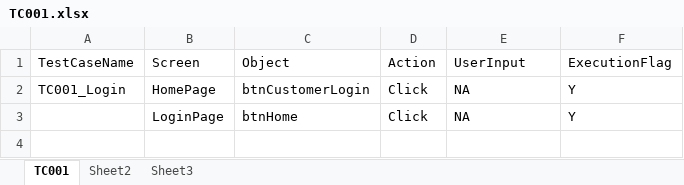
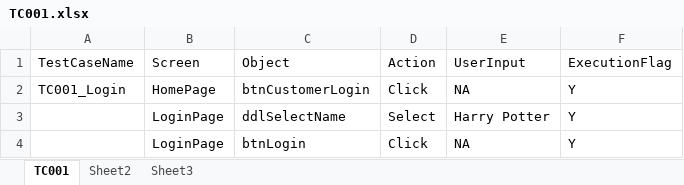
Before and after one commit to krishnatejataduri/ExcelTestFramework, an Excel workbook: myexcelproject/testscripts/TC001.xlsx, sheet TC001, drawn as a sheet; values as stored, in another font and other column widths than the file's, no borders; addresses are those after the commit; the diff names each change by its address in the sheet, - before the commit and + after, or states it on an @@ line.

```diff
--- a/myexcelproject/testscripts/TC001.xlsx (sheet TC001)
+++ b/myexcelproject/testscripts/TC001.xlsx (sheet TC001)
+row 3:  | LoginPage | ddlSelectName | Select | Harry Potter | Y
-C4 (Object): btnHome
+C4 (Object): btnLogin
```
Also changed, not shown: myexcelproject/OR/ObjectRepository.xlsx, 1 other file.
